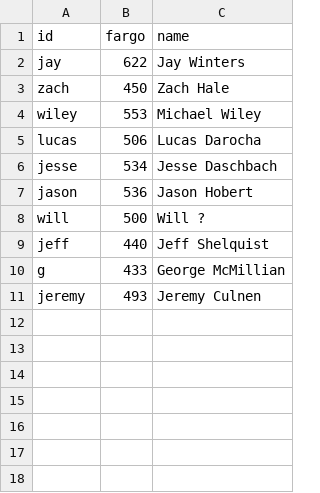
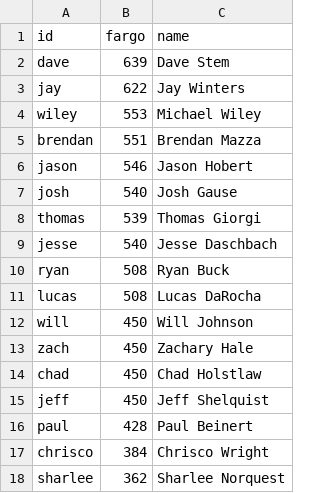
Before and after one commit to ZachRHale/OnePocketRatingEngine, a CSV file: server/data/season-2026/players.csv, drawn as a sheet.

```diff
--- a/server/data/season-2026/players.csv
+++ b/server/data/season-2026/players.csv
@@ -1,11 +1,18 @@
 id,fargo,name
+dave,639,Dave Stem
 jay,622,Jay Winters
-zach,450,Zach Hale
 wiley,553,Michael Wiley
-lucas,506,Lucas Darocha
-jesse,534,Jesse Daschbach
-jason,536,Jason Hobert
-will,500,Will ?
-jeff,440,Jeff Shelquist
-g,433,George McMillian
-jeremy,493,Jeremy Culnen
+brendan,551,Brendan Mazza
+jason,546,Jason Hobert
+josh,540,Josh Gause
+thomas,539,Thomas Giorgi
+jesse,540,Jesse Daschbach
+ryan,508,Ryan Buck
+lucas,508,Lucas DaRocha
+will,450,Will Johnson
+zach,450,Zachary Hale
+chad,450,Chad Holstlaw
+jeff,450,Jeff Shelquist
+paul,428,Paul Beinert
+chrisco,384,Chrisco Wright
+sharlee,362,Sharlee Norquest
```
Also changed, not shown: 18 other files.
